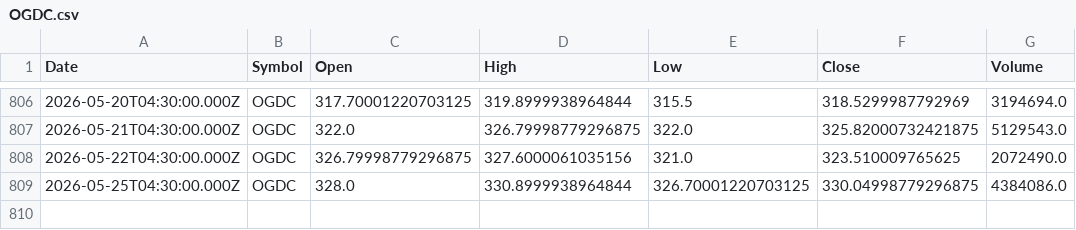
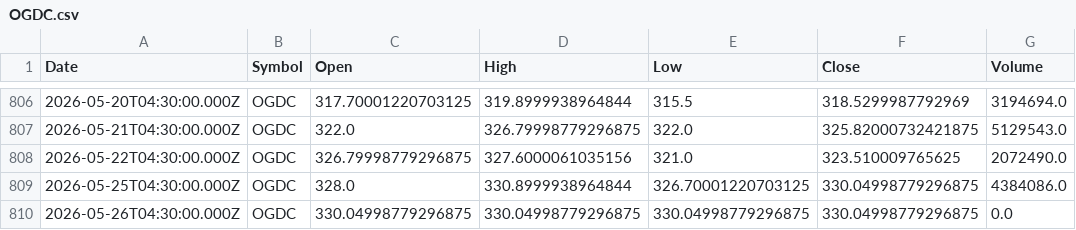
Before and after one commit to Mubeen-jawed/AI-Stock-Prediction-Android, a CSV file: backend/ai-models/price-prediction/data/OGDC.csv, drawn as a sheet; only a part is shown, gaps mark what is left out; the diff names each change by its address in the sheet, - before the commit and + after, or states it on an @@ line.

```diff
--- a/backend/ai-models/price-prediction/data/OGDC.csv
+++ b/backend/ai-models/price-prediction/data/OGDC.csv
+row 810: 2026-05-26T04:30:00.000Z | OGDC | 330.04998779296875 | 330.04998779296875 | 330.04998779296875 | 330.04998779296875 | 0.0
```
Also changed, not shown: backend/ai-models/price-prediction/data/AIRLINK.csv, backend/ai-models/price-prediction/data/MEBL.csv, 25 other files.
